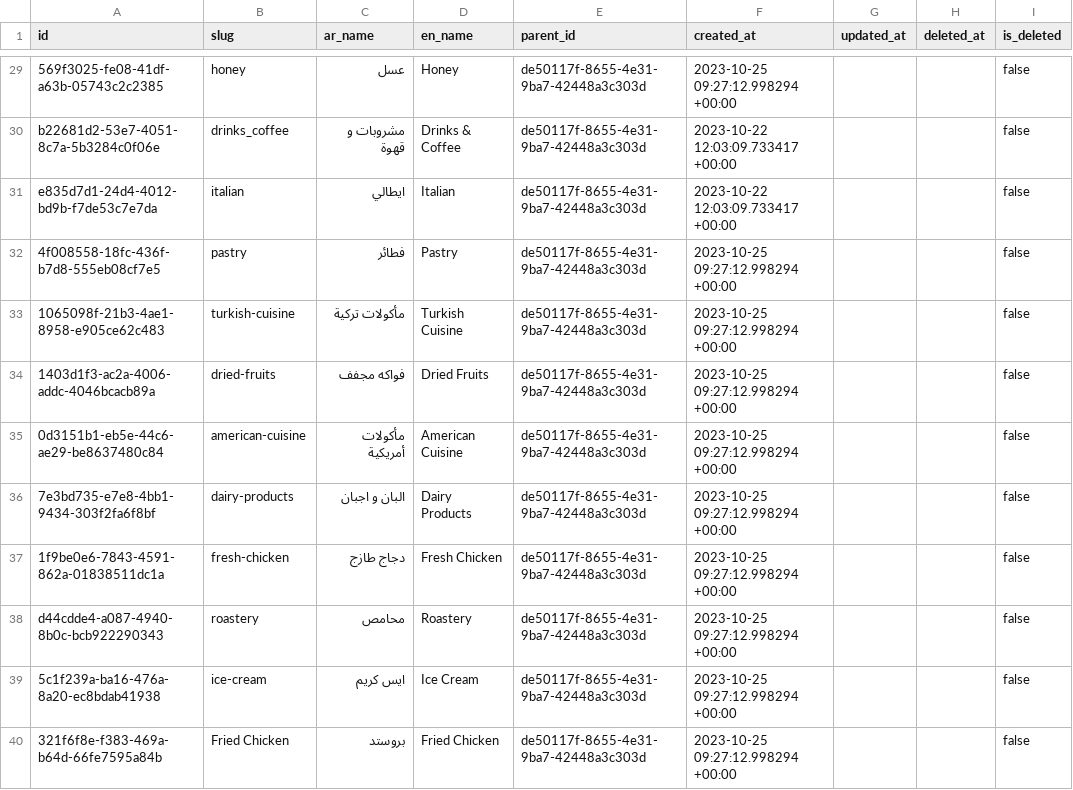
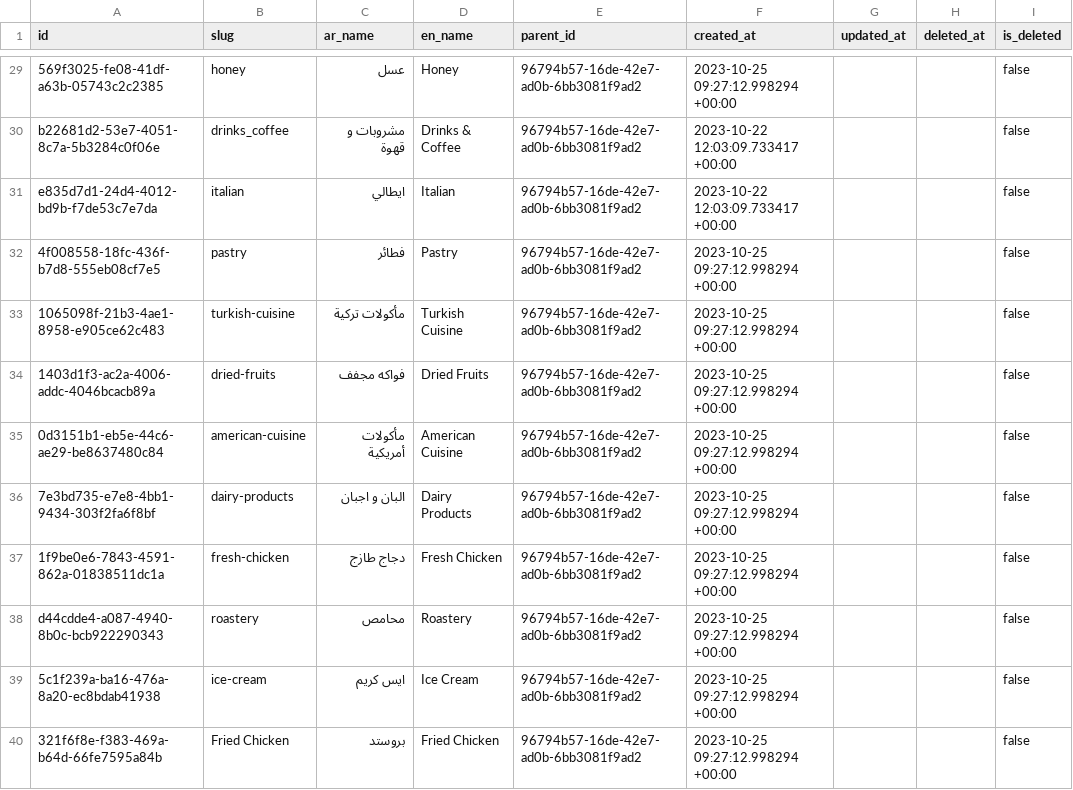
Before and after one commit to TheFastOrg/Ba7besh, a CSV file: Ba7besh.Api/Data/category.csv, drawn as a sheet; only a part is shown, gaps mark what is left out; the diff covers the shown part only; the diff names each change by its address in the sheet, - before the commit and + after, or states it on an @@ line.

```diff
--- a/Ba7besh.Api/Data/category.csv
+++ b/Ba7besh.Api/Data/category.csv
-E29:E40 (parent_id): de50117f-8655-4e31-9ba7-42448a3c303d
+E29:E40 (parent_id): 96794b57-16de-42e7-ad0b-6bb3081f9ad2
```
Also changed, not shown: 26 edited cells elsewhere in this file, 9 other files.
